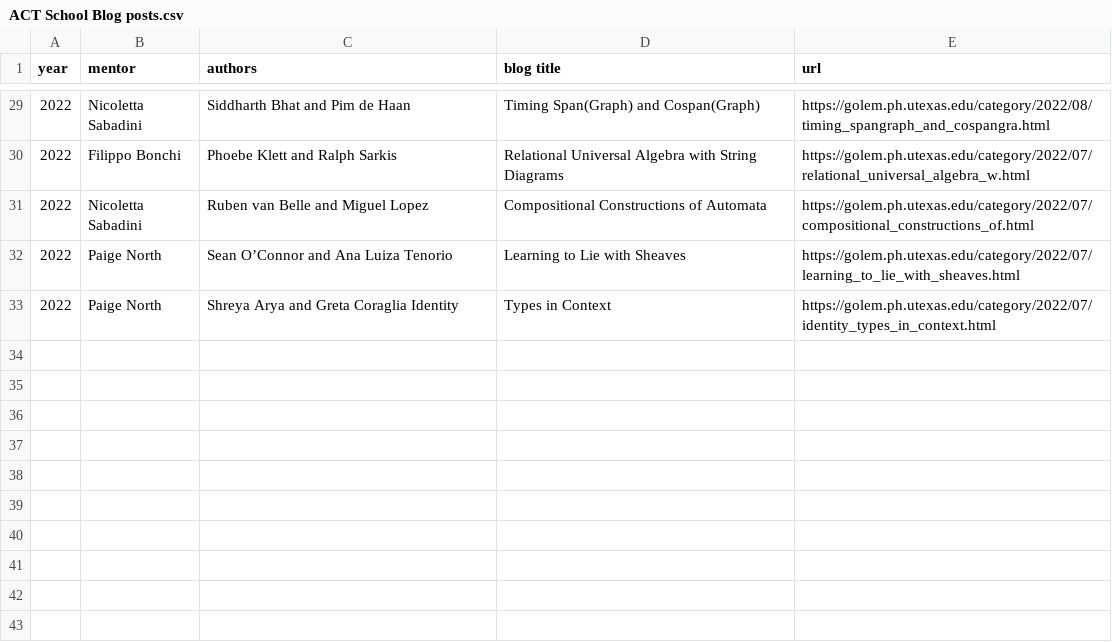
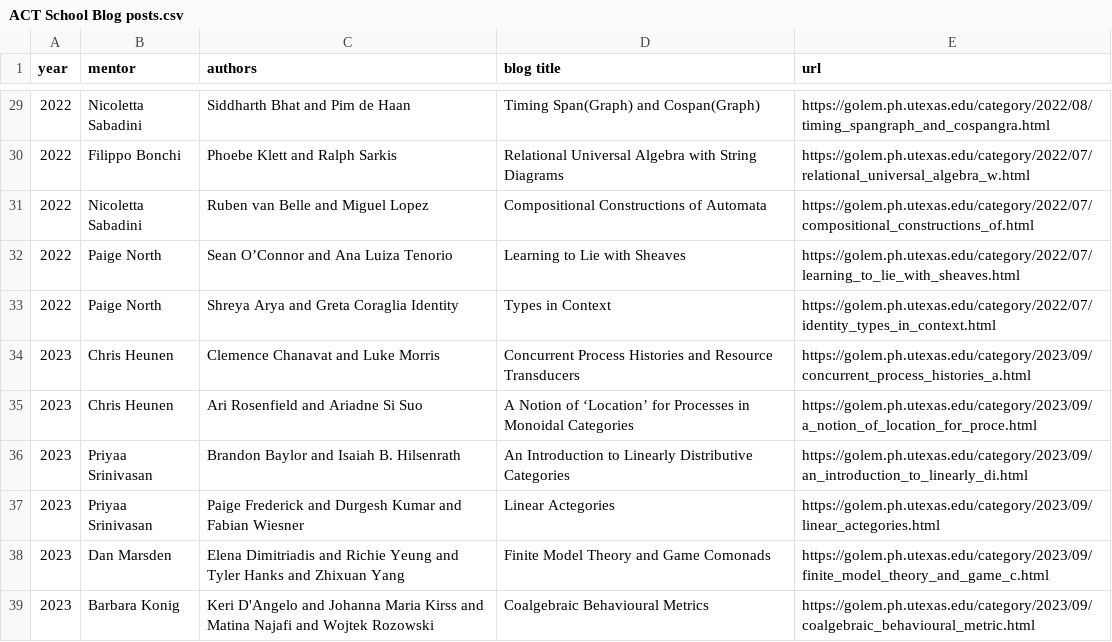
Before and after one commit to appliedcategorytheory/appliedcategorytheory.github.io, a CSV file: assets/ACT School Blog posts.csv, drawn as a sheet; only a part is shown, gaps mark what is left out.

Commit message:
add 2023 blogposts

```diff
--- a/assets/ACT School Blog posts.csv
+++ b/assets/ACT School Blog posts.csv
@@ -33 +33,7 @@ year,mentor,authors,blog title,url
 2022,Paige North,Shreya Arya and Greta Coraglia	Identity ,Types in Context,https://golem.ph.utexas.edu/category/2022/07/identity_types_in_context.html
+2023,Chris Heunen,Clemence Chanavat and Luke Morris,Concurrent Process Histories and Resource Transducers,https://golem.ph.utexas.edu/category/2023/09/concurrent_process_histories_a.html
+2023,Chris Heunen,Ari Rosenfield and Ariadne Si Suo,A Notion of ‘Location’ for Processes in Monoidal Categories,https://golem.ph.utexas.edu/category/2023/09/a_notion_of_location_for_proce.html
+2023,Priyaa Srinivasan,Brandon Baylor and Isaiah B. Hilsenrath,An Introduction to Linearly Distributive Categories,https://golem.ph.utexas.edu/category/2023/09/an_introduction_to_linearly_di.html
+2023,Priyaa Srinivasan,Paige Frederick and Durgesh Kumar and Fabian Wiesner,Linear Actegories,https://golem.ph.utexas.edu/category/2023/09/linear_actegories.html
+2023,Dan Marsden,Elena Dimitriadis and Richie Yeung and Tyler Hanks and Zhixuan Yang,Finite Model Theory and Game Comonads,https://golem.ph.utexas.edu/category/2023/09/finite_model_theory_and_game_c.html
+2023,Barbara Konig,Keri D'Angelo and Johanna Maria Kirss and Matina Najafi and Wojtek Rozowski,Coalgebraic Behavioural Metrics,https://golem.ph.utexas.edu/category/2023/09/coalgebraic_behavioural_metric.html
```
